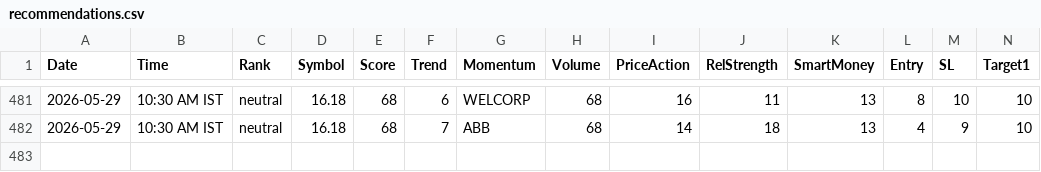
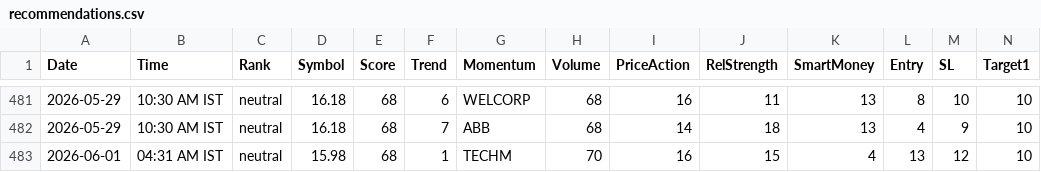
Before and after one commit to echelon26/quantex-subscription, a CSV file: quantex_logs/recommendations.csv, drawn as a sheet; only a part is shown, gaps mark what is left out; rows hold the shown columns only; the diff names each change by its address in the sheet, - before the commit and + after, or states it on an @@ line.

```diff
--- a/quantex_logs/recommendations.csv
+++ b/quantex_logs/recommendations.csv
+row 483: 2026-06-01 | 04:31 AM IST | neutral | 15.98 | 68 | 1 | TECHM | 70 | 16 | 15 | 4 | 13 | 12 | 10
```
Also changed, not shown: 2 other files.
